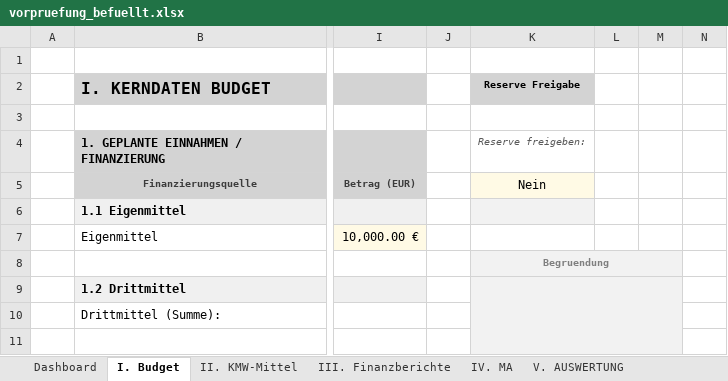
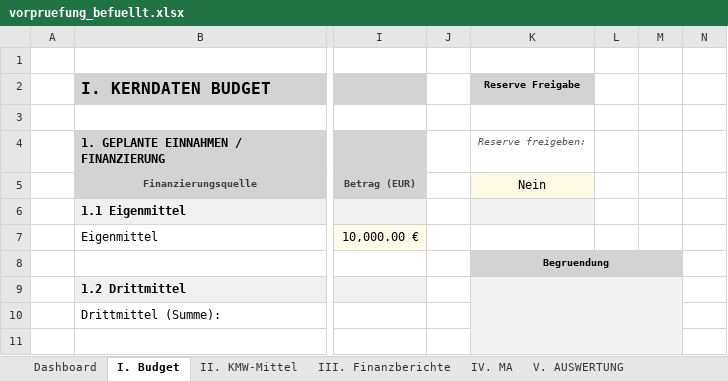
Before and after one commit to Kasifrasi/MyAutomationSuite, an Excel workbook: sidecars/Vorpruefung/vorpruefung_befuellt.xlsx, sheet I. Budget, drawn as a sheet; only a part is shown, gaps mark what is left out; values as stored, in another font and other column widths than the file's, no borders; conditional formats and table styles not drawn; the diff names each change by its address in the sheet, - before the commit and + after, or states it on an @@ line.

```diff
--- a/sidecars/Vorpruefung/vorpruefung_befuellt.xlsx (sheet I. Budget)
+++ b/sidecars/Vorpruefung/vorpruefung_befuellt.xlsx (sheet I. Budget)
-K8:M8 fill: #F2F2F2
+K8:M8 fill: #D3D3D3
-K8 text colour: #7F7F7F
+K8 text colour: black
```
Also changed, not shown: sidecars/Vorpruefung/vorpruefung_output.xlsx.
